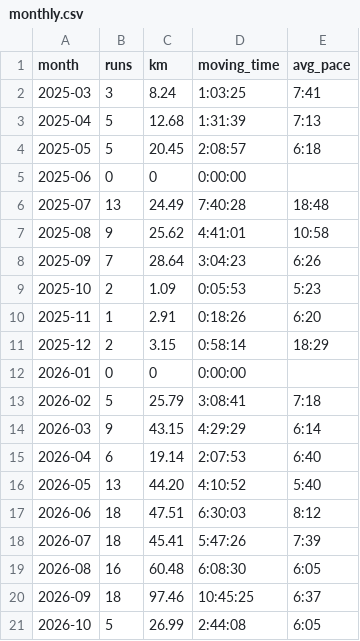
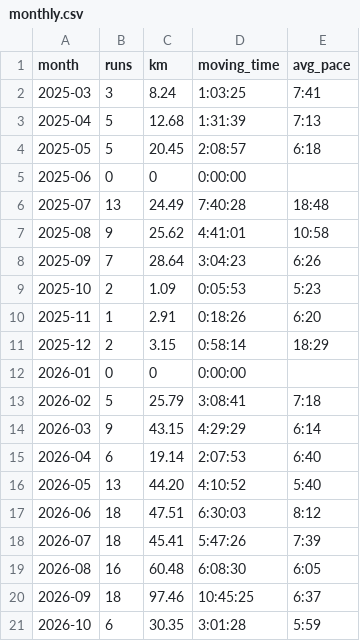
Before and after one commit to janjan0874-beep/running-dashboard, a CSV file: data/monthly.csv, drawn as a sheet.

```diff
--- a/data/monthly.csv
+++ b/data/monthly.csv
@@ -20,2 +20,2 @@ month,runs,km,moving_time,avg_pace
 2026-09,18,97.46,10:45:25,6:37
-2026-10,5,26.99,2:44:08,6:05
+2026-10,6,30.35,3:01:28,5:59
```
Also changed, not shown: data/activities.csv, 5 other files.
